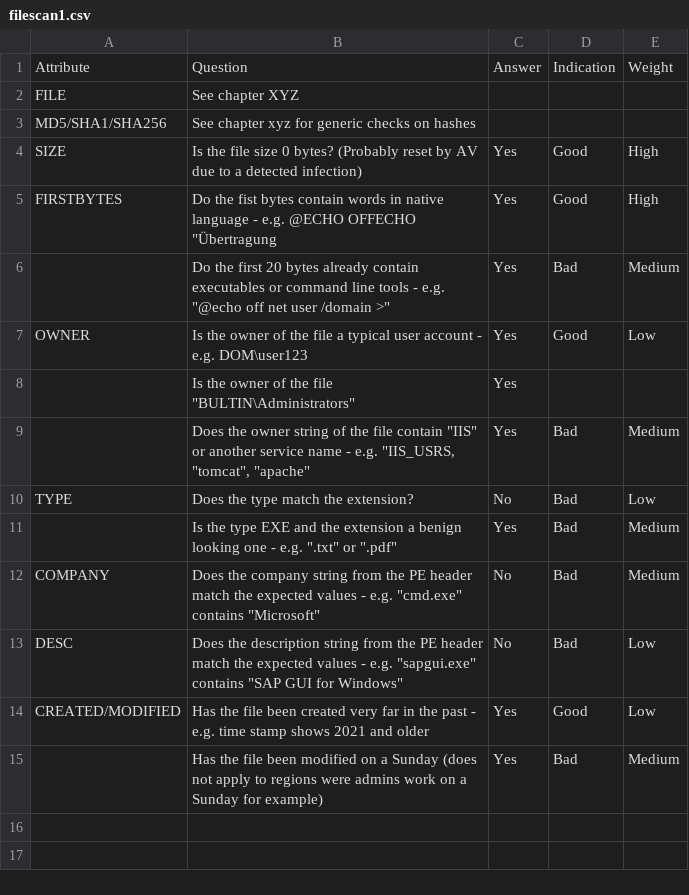
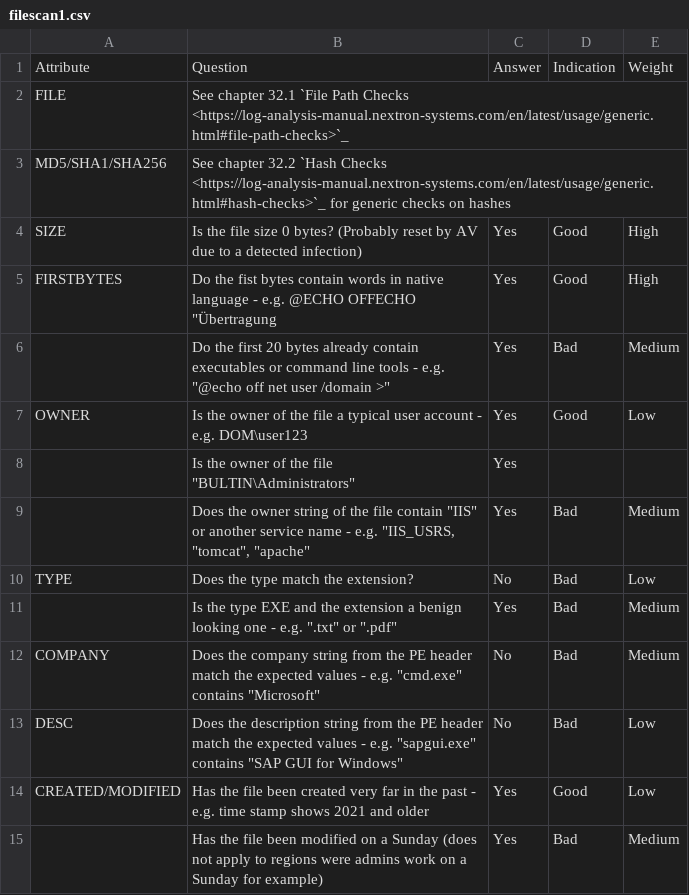
Before and after one commit to NextronSystems/log-analysis-manual, a CSV file: csv/filescan1.csv, drawn as a sheet.

```diff
--- a/csv/filescan1.csv
+++ b/csv/filescan1.csv
@@ -1,4 +1,4 @@
 Attribute;Question;Answer;Indication;Weight
-FILE;See chapter XYZ;;;
-MD5/SHA1/SHA256;See chapter xyz for generic checks on hashes;;;
+FILE;See chapter 32.1 `File Path Checks <https://log-analysis-manual.nextron-systems.com/en/latest/usage/generic.html#file-path-checks>`_;;;
+MD5/SHA1/SHA256;See chapter 32.2 `Hash Checks <https://log-analysis-manual.nextron-systems.com/en/latest/usage/generic.html#hash-checks>`_ for generic checks on hashes;;;
 SIZE;Is the file size 0 bytes? (Probably reset by AV due to a detected infection);Yes;Good;High
```
Also changed, not shown: 3 other files.
